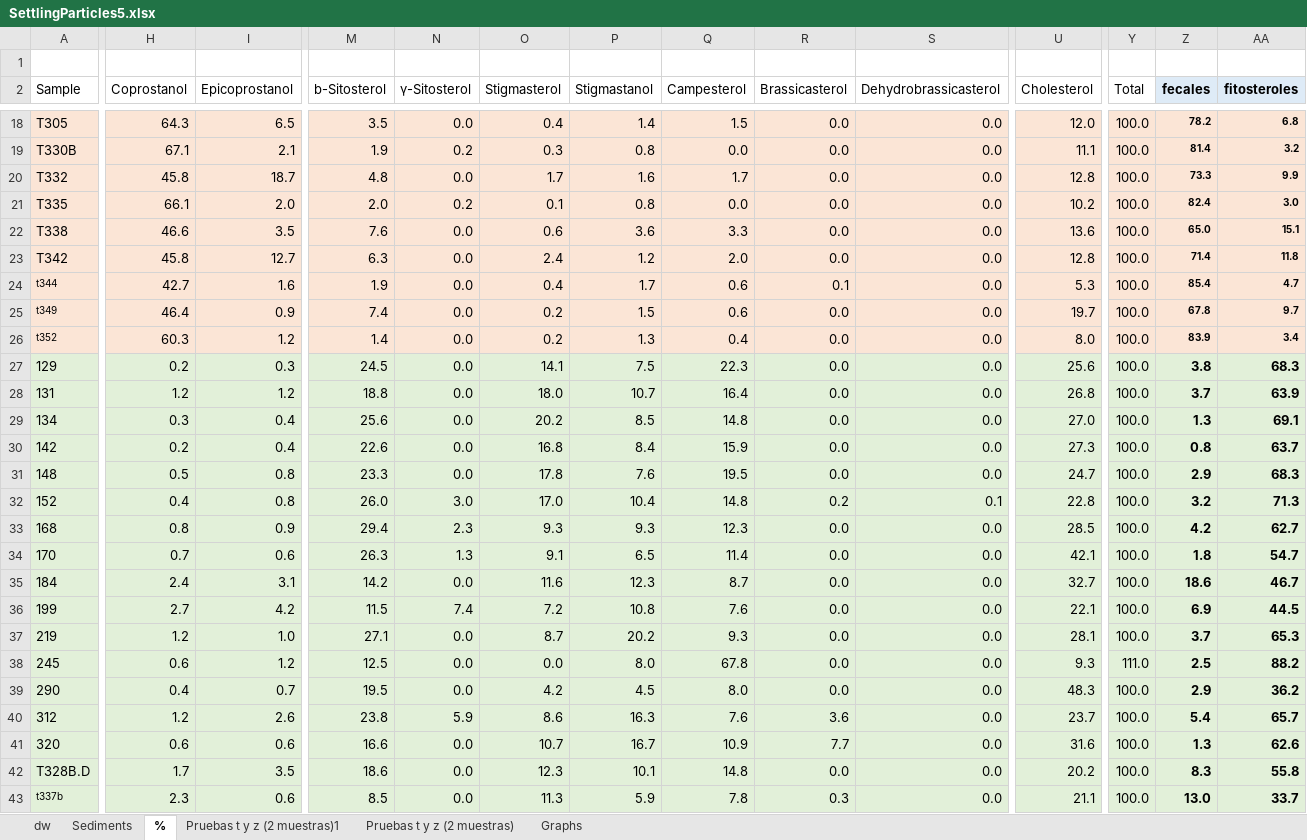
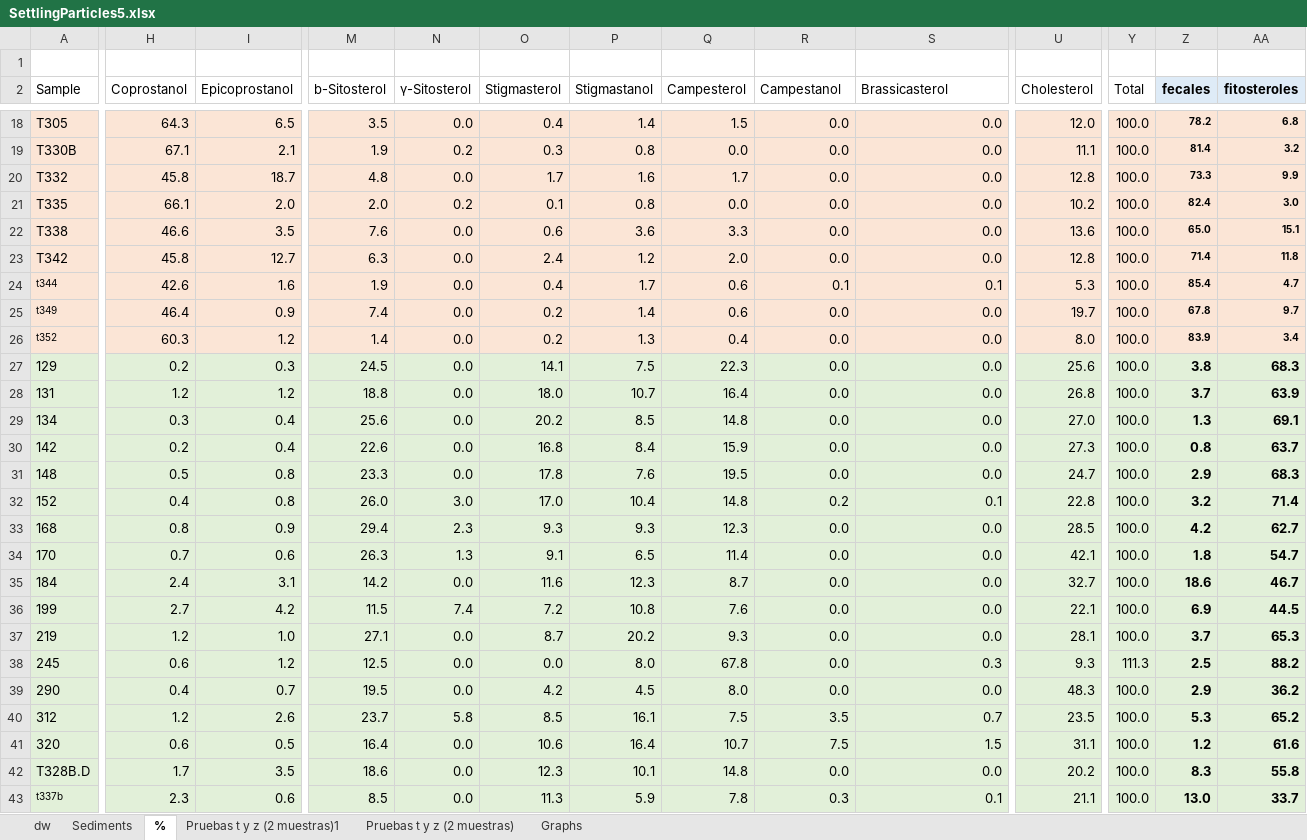
Before and after one commit to ericsperanza/ST, an Excel workbook: SettlingParticles5.xlsx, sheet %, drawn as a sheet; only a part is shown, gaps mark what is left out; values as stored, in another font and other column widths than the file's, no borders; the diff covers the shown part only; the diff names each change by its address in the sheet, - before the commit and + after, or states it on an @@ line.

Commit message:
subo correccion de campestanol y ajuste de histograma

```diff
--- a/SettlingParticles5.xlsx (sheet %)
+++ b/SettlingParticles5.xlsx (sheet %)
-R2: Brassicasterol
+R2: Campestanol
-S2: Dehydrobrassicasterol
+S2: Brassicasterol
-H24 (Coprostanol): 42.7
+H24 (Coprostanol): 42.6
-S24 (Brassicasterol): 0.0
+S24 (Brassicasterol): 0.1
-P25 (Stigmastanol): 1.5
+P25 (Stigmastanol): 1.4
-AA32 (fitosteroles): 71.3
+AA32 (fitosteroles): 71.4
-S38 (Brassicasterol): 0.0
+S38 (Brassicasterol): 0.3
-Y38 (Total): 111.0
+Y38 (Total): 111.3
-M40 (b-Sitosterol): 23.8
+M40 (b-Sitosterol): 23.7
-N40 (γ-Sitosterol): 5.9
+N40 (γ-Sitosterol): 5.8
-O40 (Stigmasterol): 8.6
+O40 (Stigmasterol): 8.5
-P40 (Stigmastanol): 16.3
+P40 (Stigmastanol): 16.1
-Q40 (Campesterol): 7.6
+Q40 (Campesterol): 7.5
-R40 (Campestanol): 3.6
+R40 (Campestanol): 3.5
-S40 (Brassicasterol): 0.0
+S40 (Brassicasterol): 0.7
-U40 (Cholesterol): 23.7
+U40 (Cholesterol): 23.5
-Z40 (fecales): 5.4
+Z40 (fecales): 5.3
-AA40 (fitosteroles): 65.7
+AA40 (fitosteroles): 65.2
-I41 (Epicoprostanol): 0.6
+I41 (Epicoprostanol): 0.5
-M41 (b-Sitosterol): 16.6
+M41 (b-Sitosterol): 16.4
-O41 (Stigmasterol): 10.7
+O41 (Stigmasterol): 10.6
-P41 (Stigmastanol): 16.7
+P41 (Stigmastanol): 16.4
-Q41 (Campesterol): 10.9
+Q41 (Campesterol): 10.7
-R41 (Campestanol): 7.7
+R41 (Campestanol): 7.5
-S41 (Brassicasterol): 0.0
+S41 (Brassicasterol): 1.5
-U41 (Cholesterol): 31.6
+U41 (Cholesterol): 31.1
-Z41 (fecales): 1.3
+Z41 (fecales): 1.2
-AA41 (fitosteroles): 62.6
+AA41 (fitosteroles): 61.6
-S43 (Brassicasterol): 0.0
+S43 (Brassicasterol): 0.1
```
Also changed, not shown: 52 edited cells elsewhere in this sheet, sheet dw, sheet Sediments, sheet Graphs, formulas that keep their value, charts or pictures, HistRatios.xlsx, 1 other file.
